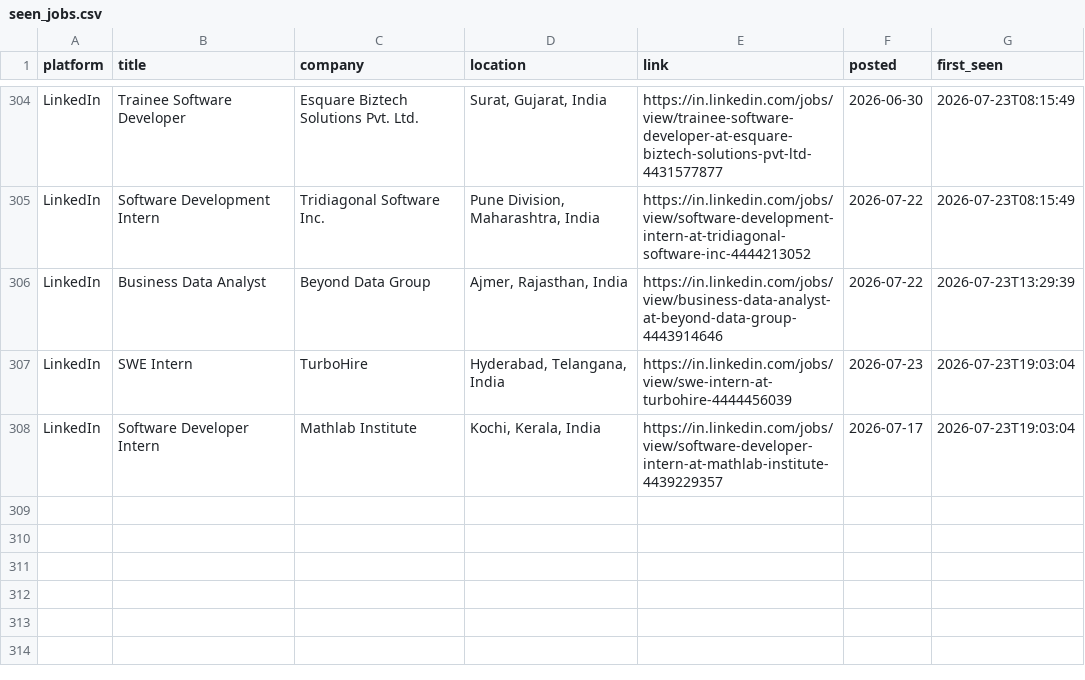
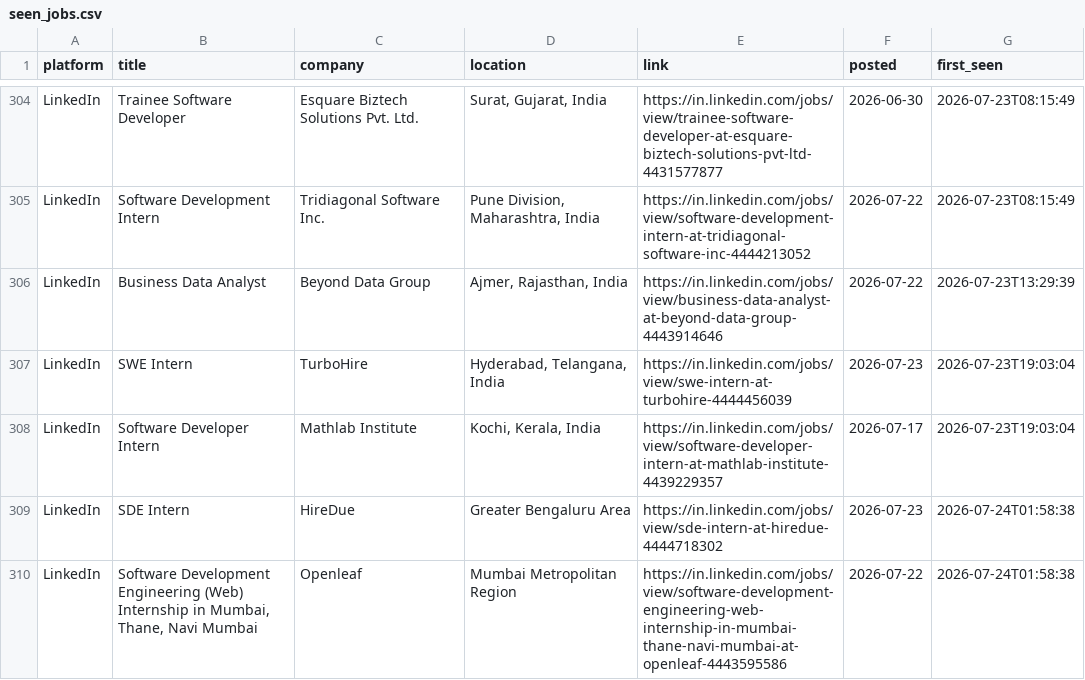
Before and after one commit to Kapilprajapat234/job-alert-bot, a CSV file: data/seen_jobs.csv, drawn as a sheet; only a part is shown, gaps mark what is left out.

```diff
--- a/data/seen_jobs.csv
+++ b/data/seen_jobs.csv
@@ -308 +308,3 @@ LinkedIn,SWE Intern,TurboHire,"Hyderabad, Telangana, India",https://in.linkedin.
 LinkedIn,Software Developer Intern,Mathlab Institute,"Kochi, Kerala, India",https://in.linkedin.com/jobs/view/software-developer-intern-at-mathlab-institute-4439229357,2026-07-17,2026-07-23T19:03:04
+LinkedIn,SDE Intern,HireDue,Greater Bengaluru Area,https://in.linkedin.com/jobs/view/sde-intern-at-hiredue-4444718302,2026-07-23,2026-07-24T01:58:38
+LinkedIn,"Software Development Engineering (Web) Internship in Mumbai, Thane, Navi Mumbai",Openleaf,Mumbai Metropolitan Region,https://in.linkedin.com/jobs/view/software-development-engineering-web-internship-in-mumbai-thane-navi-mumbai-at-openleaf-4443595586,2026-07-22,2026-07-24T01:58:38
```
Also changed, not shown: data/new_jobs_latest_run.csv, 1 other file.
